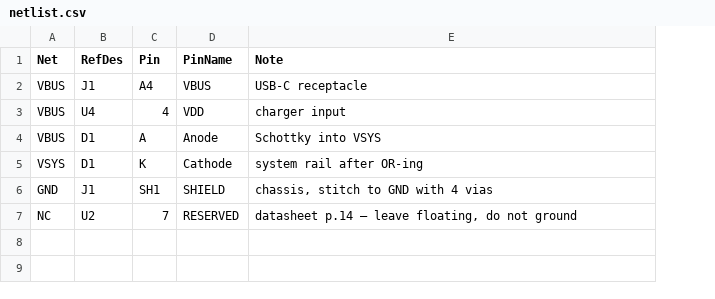
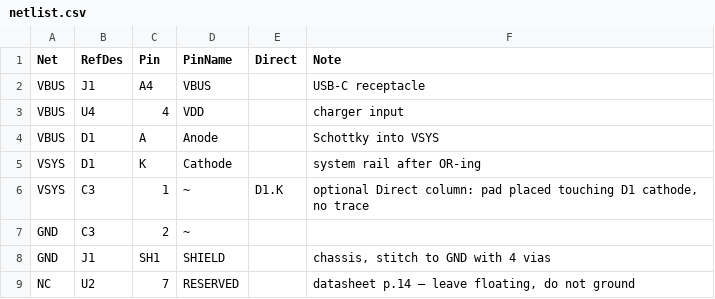
Before and after one commit to ramalamadingdong/pcb-agent, a CSV file: templates/netlist.csv, drawn as a sheet; the diff names each change by its address in the sheet, - before the commit and + after, or states it on an @@ line.

```diff
--- a/templates/netlist.csv
+++ b/templates/netlist.csv
+column E (Direct), empty
+row 6: VSYS | C3 | 1 | ~ | D1.K | optional Direct column: pad placed touching D1 cathode, no trace
+row 7: GND | C3 | 2 | ~
```
Also changed, not shown: 5 other files.
